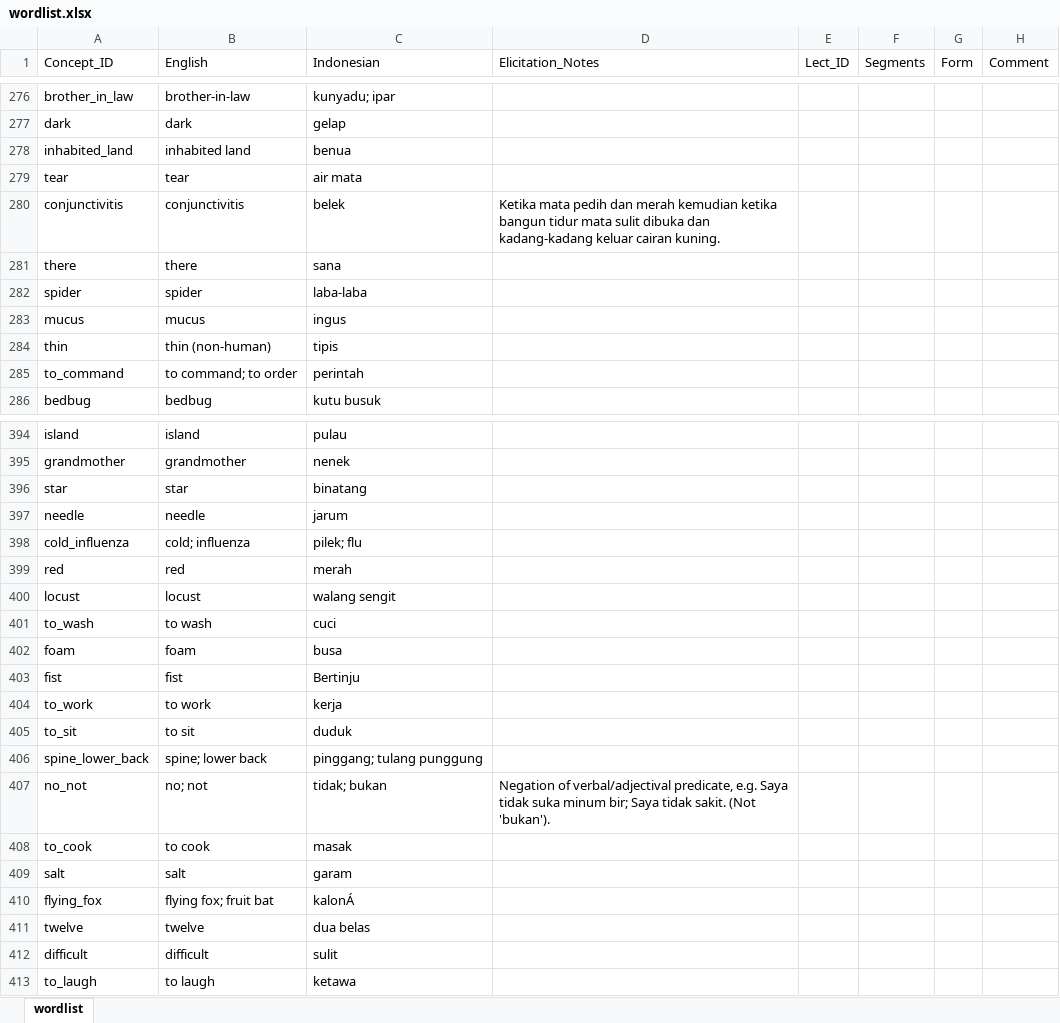
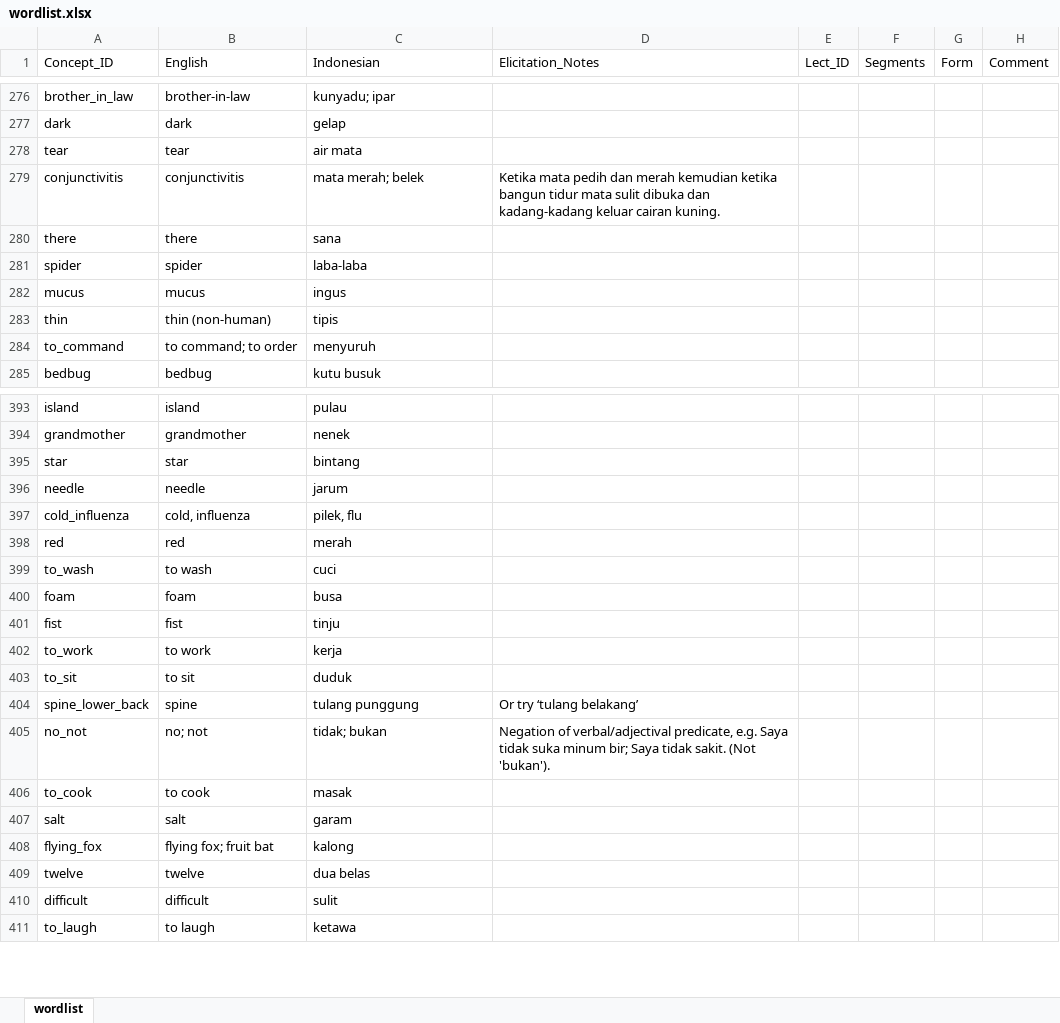
Before and after one commit to lessersunda/LanguageTemplate, an Excel workbook: 5 - wordlist created from original source/wordlist.xlsx, sheet wordlist, drawn as a sheet; only a part is shown, gaps mark what is left out; values as stored, in another font and other column widths than the file's, no borders; removed rows and columns are numbered as before the commit, all else as after; the diff covers the shown part only; the diff names each change by its address in the sheet, - before the commit and + after, or states it on an @@ line.

```diff
--- a/5 - wordlist created from original source/wordlist.xlsx (sheet wordlist)
+++ b/5 - wordlist created from original source/wordlist.xlsx (sheet wordlist)
-row 278: inhabited_land | inhabited land | benua
-C279 (Indonesian): belek
+C279 (Indonesian): mata merah; belek
-C284 (Indonesian): perintah
+C284 (Indonesian): menyuruh
-C395 (Indonesian): binatang
+C395 (Indonesian): bintang
-B397 (English): cold; influenza
+B397 (English): cold, influenza
-C397 (Indonesian): pilek; flu
+C397 (Indonesian): pilek, flu
-row 400: locust | locust | walang sengit
-C401 (Indonesian): Bertinju
+C401 (Indonesian): tinju
-B404 (English): spine; lower back
+B404 (English): spine
-C404 (Indonesian): pinggang; tulang punggung
+C404 (Indonesian): tulang punggung
-D404 (Elicitation_Notes): (empty)
+D404 (Elicitation_Notes): Or try ‘tulang belakang’
-C408 (Indonesian): kalonÁ
+C408 (Indonesian): kalong
```
Also changed, not shown: 8 added rows, 6 removed rows and 101 edited cells elsewhere in this sheet, formulas that keep their value, 1 other file.
